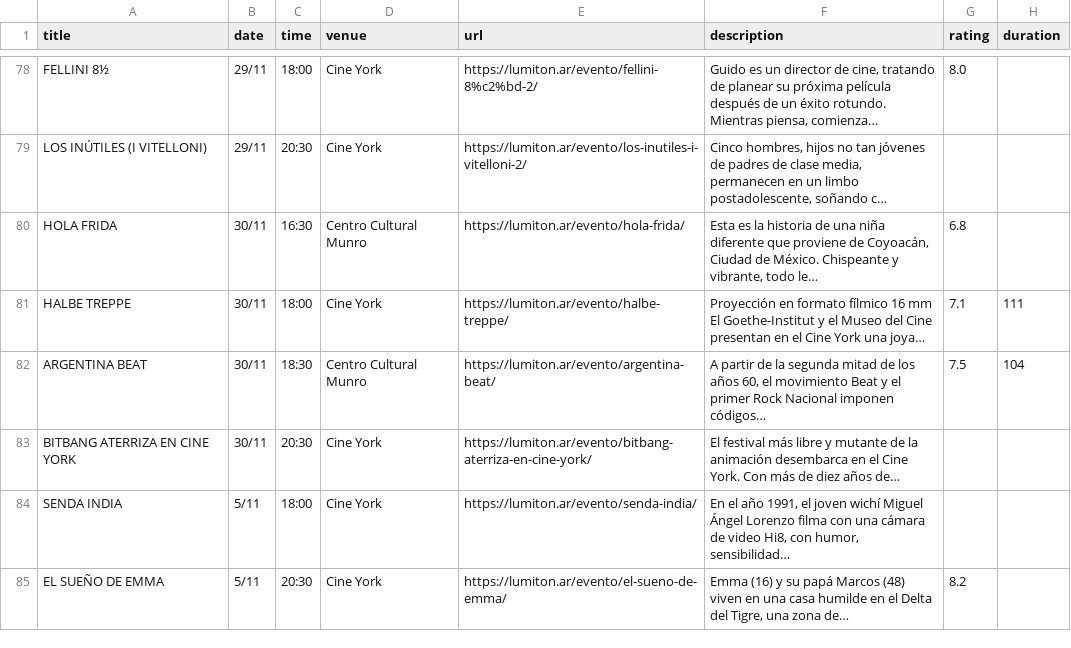
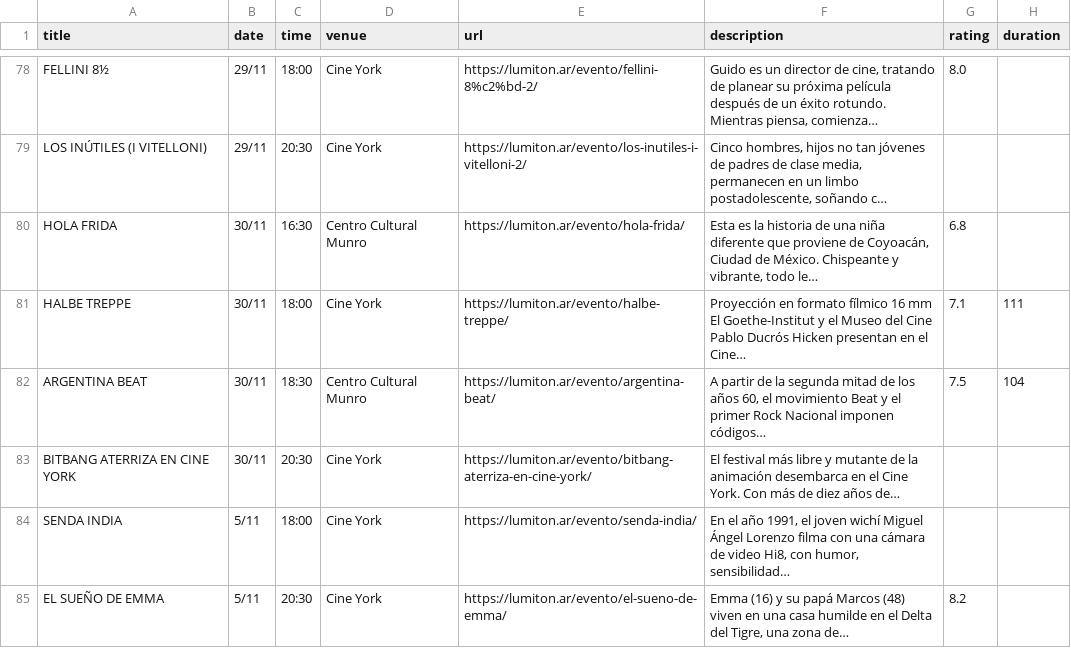
Before and after one commit to j-e-d/agenda-lumiton, a CSV file: data/all_events.csv, drawn as a sheet; only a part is shown, gaps mark what is left out; long unchanged cells end in …; the diff names each change by its address in the sheet, - before the commit and + after, or states it on an @@ line.

```diff
--- a/data/all_events.csv
+++ b/data/all_events.csv
-F81 (description): …del Cine presentan en el Cine York una joya…
+F81 (description): …del Cine Pablo Ducrós Hicken presentan en el Cine…
```
Also changed, not shown: data/cine_york.csv, 5 other files.
